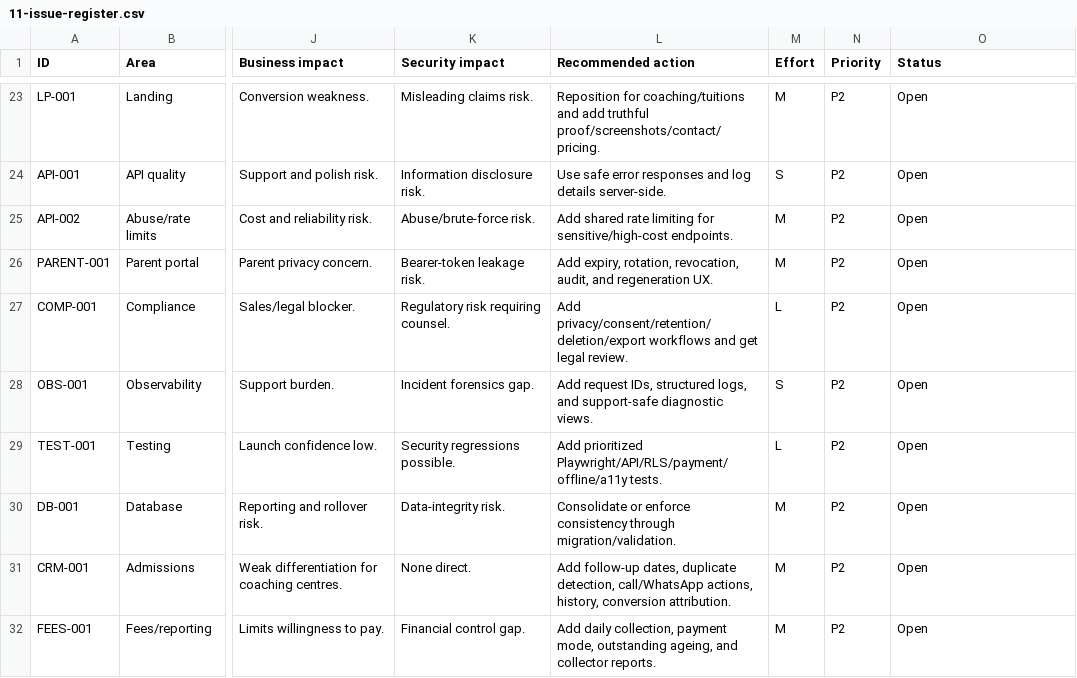
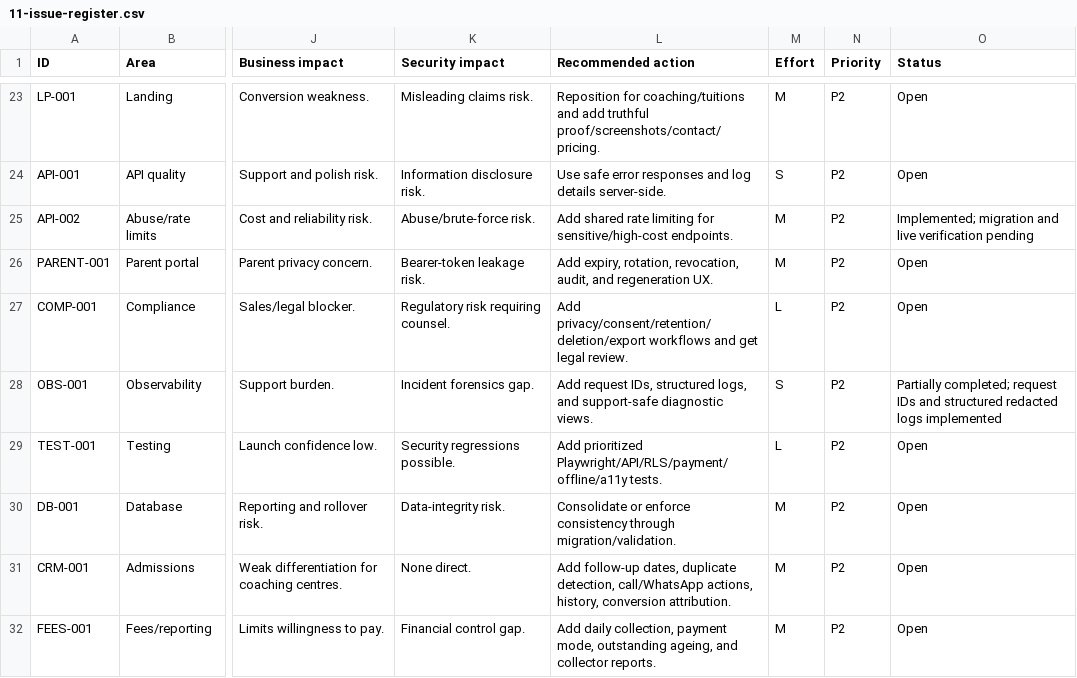
Before and after one commit to raghavendranani2323/EduOpsAI, a CSV file: docs/audit/2026-06-18/11-issue-register.csv, drawn as a sheet; only a part is shown, gaps mark what is left out; the diff names each change by its address in the sheet, - before the commit and + after, or states it on an @@ line.

Commit message:
harden shared api and audit foundations

```diff
--- a/docs/audit/2026-06-18/11-issue-register.csv
+++ b/docs/audit/2026-06-18/11-issue-register.csv
-O25 (Status): Open
+O25 (Status): Implemented; migration and live verification pending
-O28 (Status): Open
+O28 (Status): Partially completed; request IDs and structured redacted logs implemented
```
Also changed, not shown: 26 other files.
